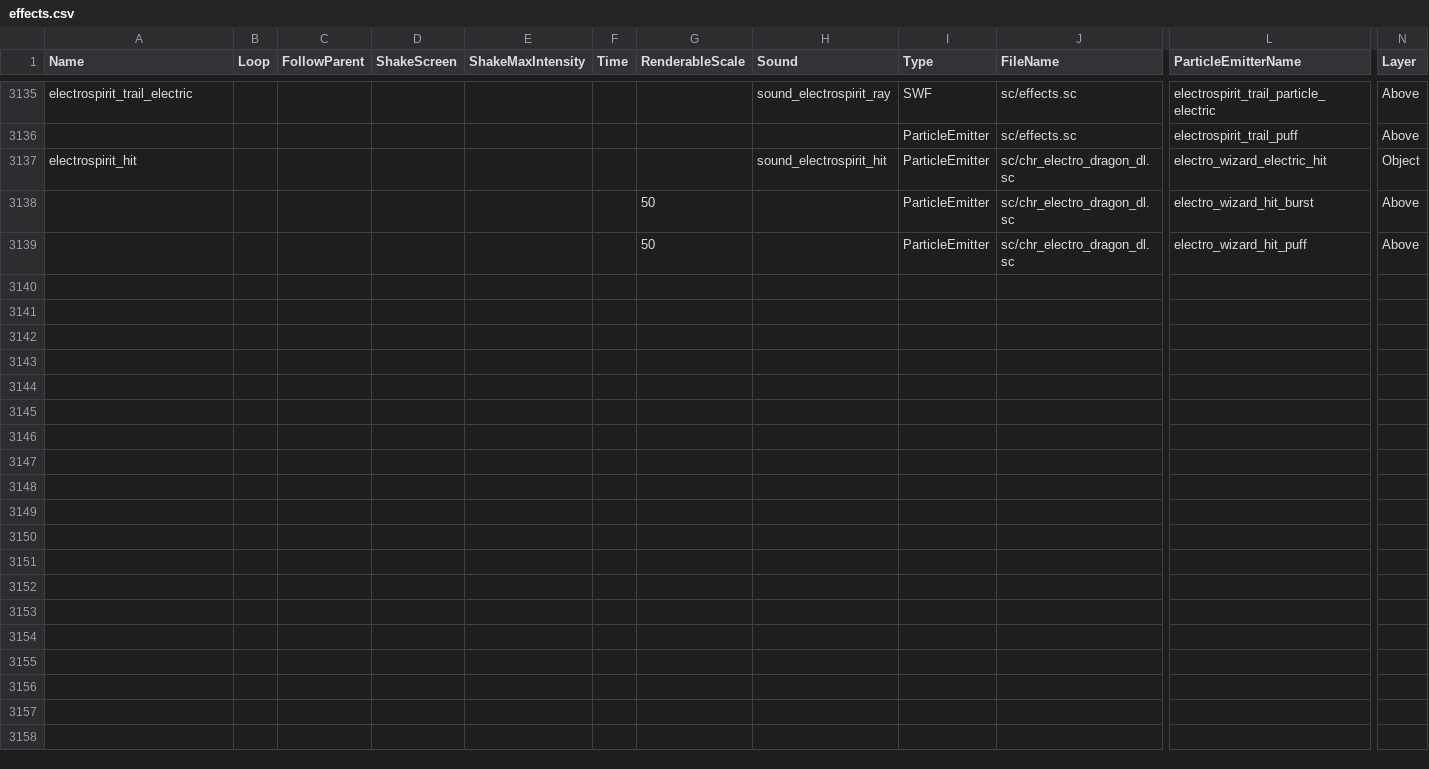
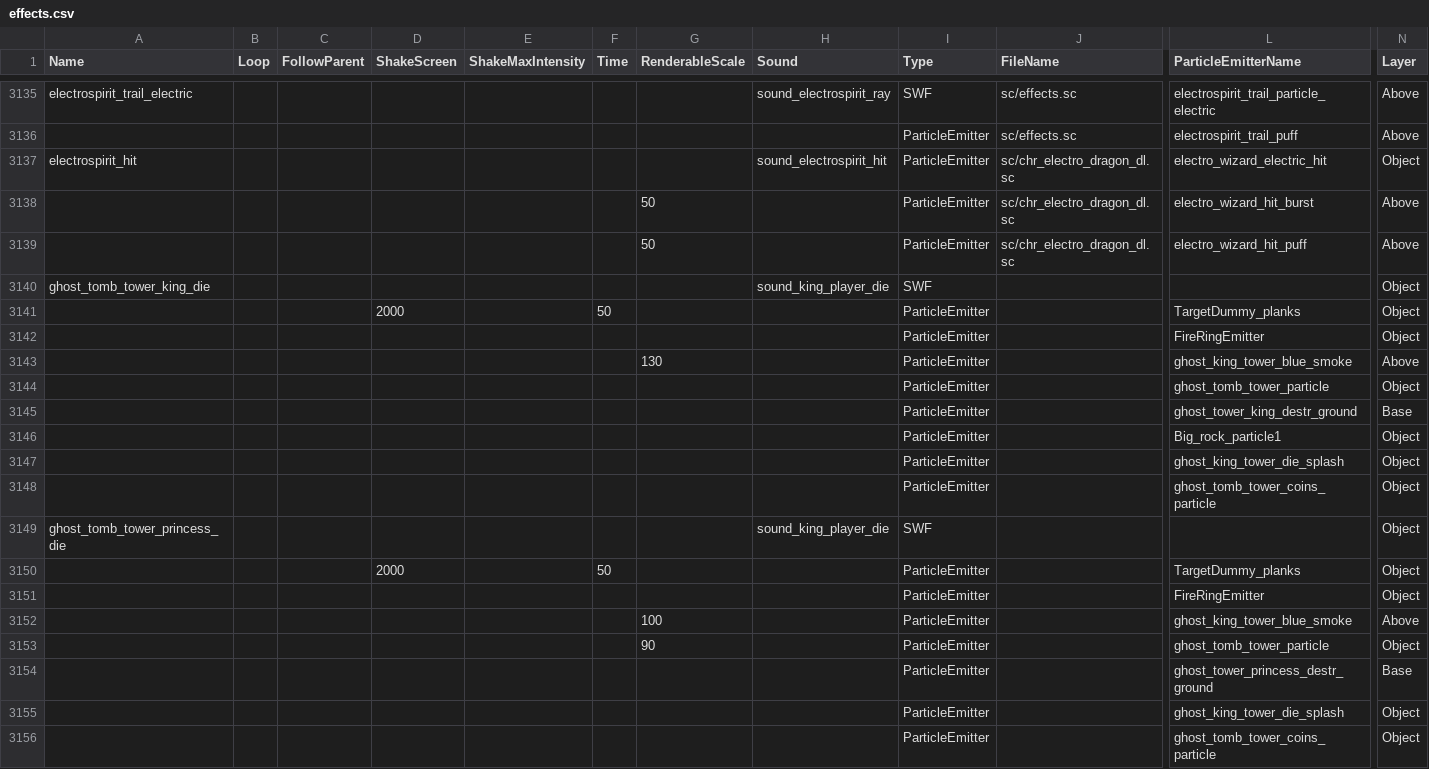
Before and after one commit to smlbiobot/cr-csv, a CSV file: assets/csv_client/effects.csv, drawn as a sheet; only a part is shown, gaps mark what is left out; rows hold the shown columns only; the diff names each change by its address in the sheet, - before the commit and + after, or states it on an @@ line.

```diff
--- a/assets/csv_client/effects.csv
+++ b/assets/csv_client/effects.csv
+row 3140: ghost_tomb_tower_king_die |  |  |  |  |  |  | sound_king_player_die | SWF |  |  | Object
+row 3141:  |  |  | 2000 |  | 50 |  |  | ParticleEmitter |  | TargetDummy_planks | Object
+row 3142:  |  |  |  |  |  |  |  | ParticleEmitter |  | FireRingEmitter | Object
+row 3143:  |  |  |  |  |  | 130 |  | ParticleEmitter |  | ghost_king_tower_blue_smoke | Above
+row 3144:  |  |  |  |  |  |  |  | ParticleEmitter |  | ghost_tomb_tower_particle | Object
+row 3145:  |  |  |  |  |  |  |  | ParticleEmitter |  | ghost_tower_king_destr_ground | Base
+row 3146:  |  |  |  |  |  |  |  | ParticleEmitter |  | Big_rock_particle1 | Object
+row 3147:  |  |  |  |  |  |  |  | ParticleEmitter |  | ghost_king_tower_die_splash | Object
+row 3148:  |  |  |  |  |  |  |  | ParticleEmitter |  | ghost_tomb_tower_coins_particle | Object
+row 3149: ghost_tomb_tower_princess_die |  |  |  |  |  |  | sound_king_player_die | SWF |  |  | Object
+row 3150:  |  |  | 2000 |  | 50 |  |  | ParticleEmitter |  | TargetDummy_planks | Object
+row 3151:  |  |  |  |  |  |  |  | ParticleEmitter |  | FireRingEmitter | Object
+row 3152:  |  |  |  |  |  | 100 |  | ParticleEmitter |  | ghost_king_tower_blue_smoke | Above
+row 3153:  |  |  |  |  |  | 90 |  | ParticleEmitter |  | ghost_tomb_tower_particle | Object
+row 3154:  |  |  |  |  |  |  |  | ParticleEmitter |  | ghost_tower_princess_destr_ground | Base
+row 3155:  |  |  |  |  |  |  |  | ParticleEmitter |  | ghost_king_tower_die_splash | Object
+row 3156:  |  |  |  |  |  |  |  | ParticleEmitter |  | ghost_tomb_tower_coins_particle | Object
```
Also changed, not shown: assets/csv_client/particle_emitters.csv, assets/csv_client/texts_patch.csv, 11 other files.
